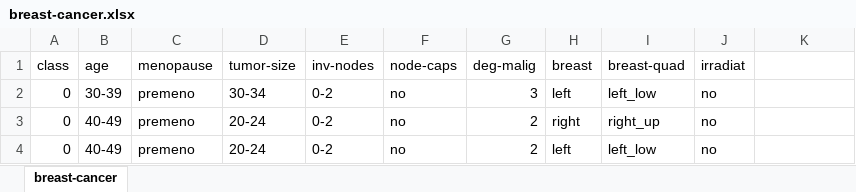
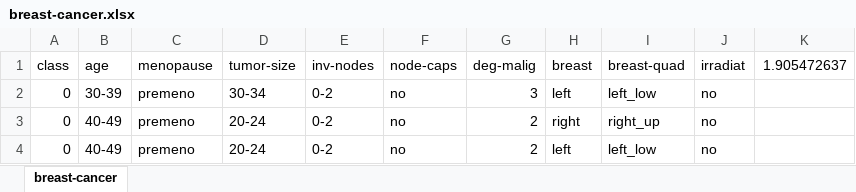
Before and after one commit to TaQuangKhoi/He-thong-thong-tin-thong-minh, an Excel workbook: 30-Jun-2023/breast-cancer.xlsx, sheet breast-cancer, drawn as a sheet; only a part is shown; values as stored, in another font and other column widths than the file's, no borders; the diff names each change by its address in the sheet, - before the commit and + after, or states it on an @@ line.

Commit message:
Save file excel

```diff
--- a/30-Jun-2023/breast-cancer.xlsx (sheet breast-cancer)
+++ b/30-Jun-2023/breast-cancer.xlsx (sheet breast-cancer)
-K1: (empty)
+K1: 1.905472637
```
Also changed, not shown: 1 other file.
